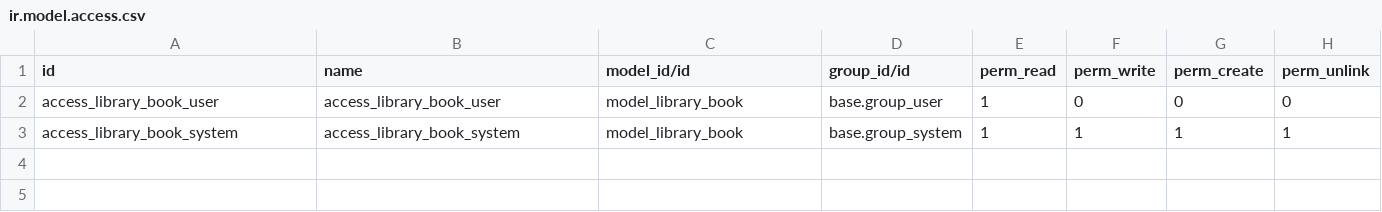
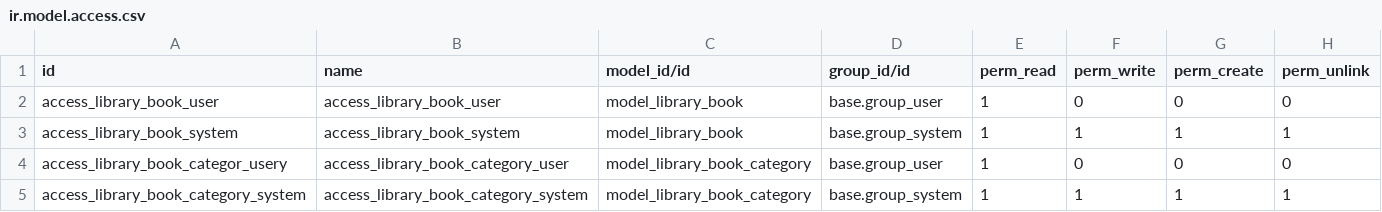
Before and after one commit to Sergo2049/Module6, a CSV file: school_lesson_6_1/security/ir.model.access.csv, drawn as a sheet.

Commit message:
[IMP]Module6 : Lesson 1

```diff
--- a/school_lesson_6_1/security/ir.model.access.csv
+++ b/school_lesson_6_1/security/ir.model.access.csv
@@ -3 +3,3 @@ access_library_book_user,access_library_book_user,model_library_book,base.group_
 access_library_book_system,access_library_book_system,model_library_book,base.group_system,1,1,1,1
+access_library_book_categor_usery,access_library_book_category_user,model_library_book_category,base.group_user,1,0,0,0
+access_library_book_category_system,access_library_book_category_system,model_library_book_category,base.group_system,1,1,1,1
```
Also changed, not shown: 8 other files.
